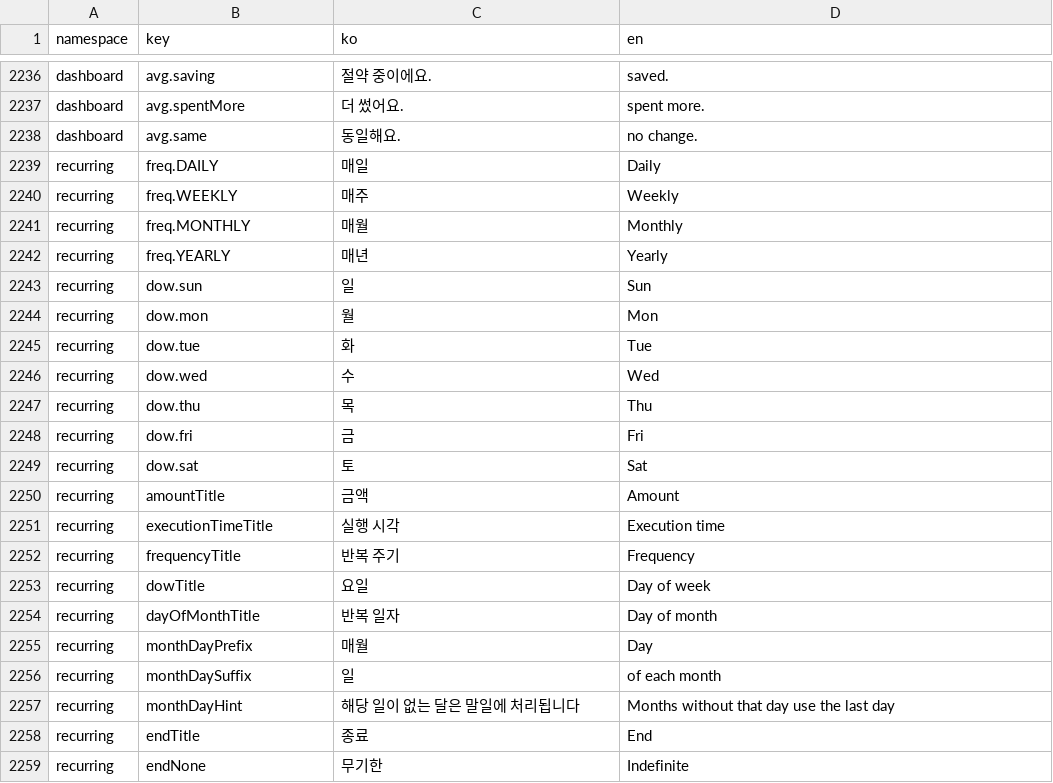
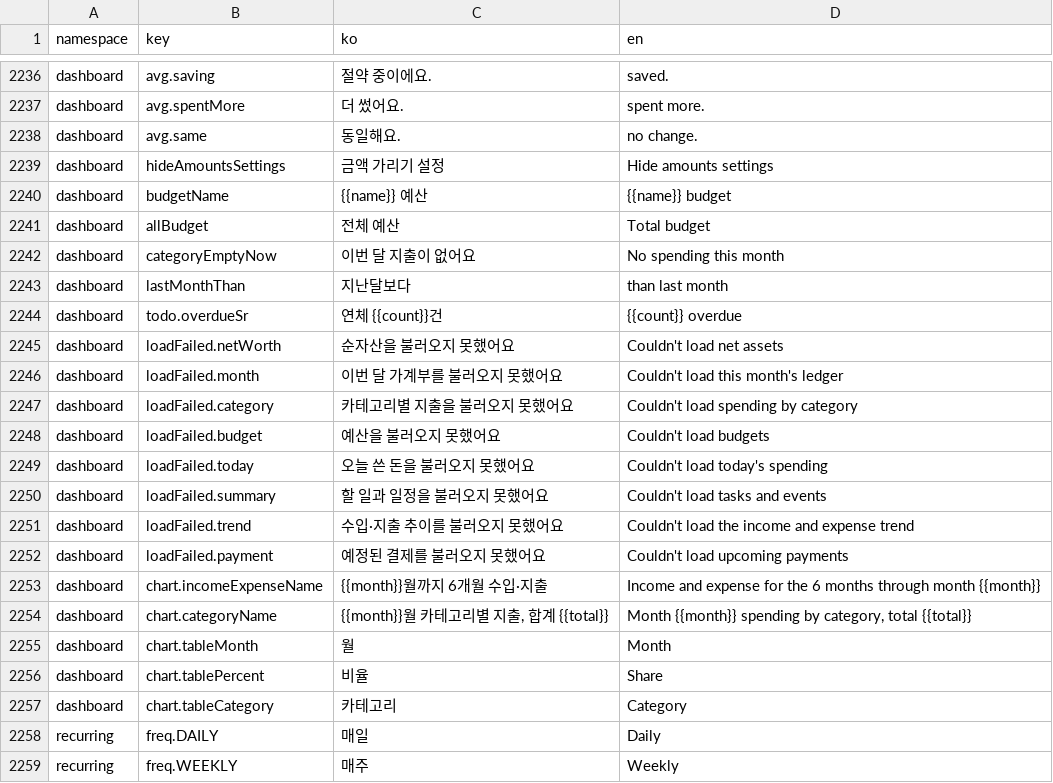
Before and after one commit to lshdainty/porest-desk-front, a CSV file: i18n/translations.csv, drawn as a sheet; only a part is shown, gaps mark what is left out; the shorter side is filled out with more unchanged rows; the diff names each change by its address in the sheet, - before the commit and + after, or states it on an @@ line.

```diff
--- a/i18n/translations.csv
+++ b/i18n/translations.csv
+row 2239: dashboard | hideAmountsSettings | 금액 가리기 설정 | Hide amounts settings
+row 2240: dashboard | budgetName | {{name}} 예산 | {{name}} budget
+row 2241: dashboard | allBudget | 전체 예산 | Total budget
+row 2242: dashboard | categoryEmptyNow | 이번 달 지출이 없어요 | No spending this month
+row 2243: dashboard | lastMonthThan | 지난달보다 | than last month
+row 2244: dashboard | todo.overdueSr | 연체 {{count}}건 | {{count}} overdue
+row 2245: dashboard | loadFailed.netWorth | 순자산을 불러오지 못했어요 | Couldn't load net assets
+row 2246: dashboard | loadFailed.month | 이번 달 가계부를 불러오지 못했어요 | Couldn't load this month's ledger
+row 2247: dashboard | loadFailed.category | 카테고리별 지출을 불러오지 못했어요 | Couldn't load spending by category
+row 2248: dashboard | loadFailed.budget | 예산을 불러오지 못했어요 | Couldn't load budgets
+row 2249: dashboard | loadFailed.today | 오늘 쓴 돈을 불러오지 못했어요 | Couldn't load today's spending
+row 2250: dashboard | loadFailed.summary | 할 일과 일정을 불러오지 못했어요 | Couldn't load tasks and events
+row 2251: dashboard | loadFailed.trend | 수입·지출 추이를 불러오지 못했어요 | Couldn't load the income and expense trend
+row 2252: dashboard | loadFailed.payment | 예정된 결제를 불러오지 못했어요 | Couldn't load upcoming payments
+row 2253: dashboard | chart.incomeExpenseName | {{month}}월까지 6개월 수입·지출 | Income and expense for the 6 months through month {{month}}
+row 2254: dashboard | chart.categoryName | {{month}}월 카테고리별 지출, 합계 {{total}} | Month {{month}} spending by category, total {{total}}
+row 2255: dashboard | chart.tableMonth | 월 | Month
+row 2256: dashboard | chart.tablePercent | 비율 | Share
+row 2257: dashboard | chart.tableCategory | 카테고리 | Category
```
Also changed, not shown: 11 other files.
